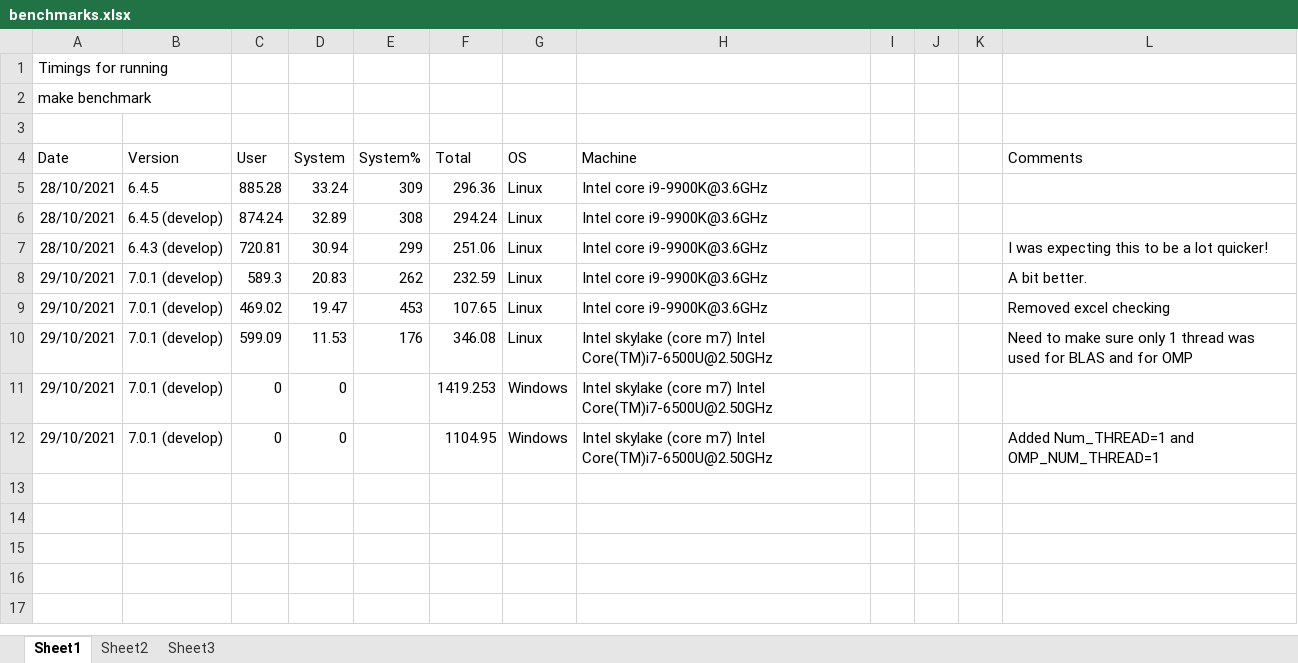
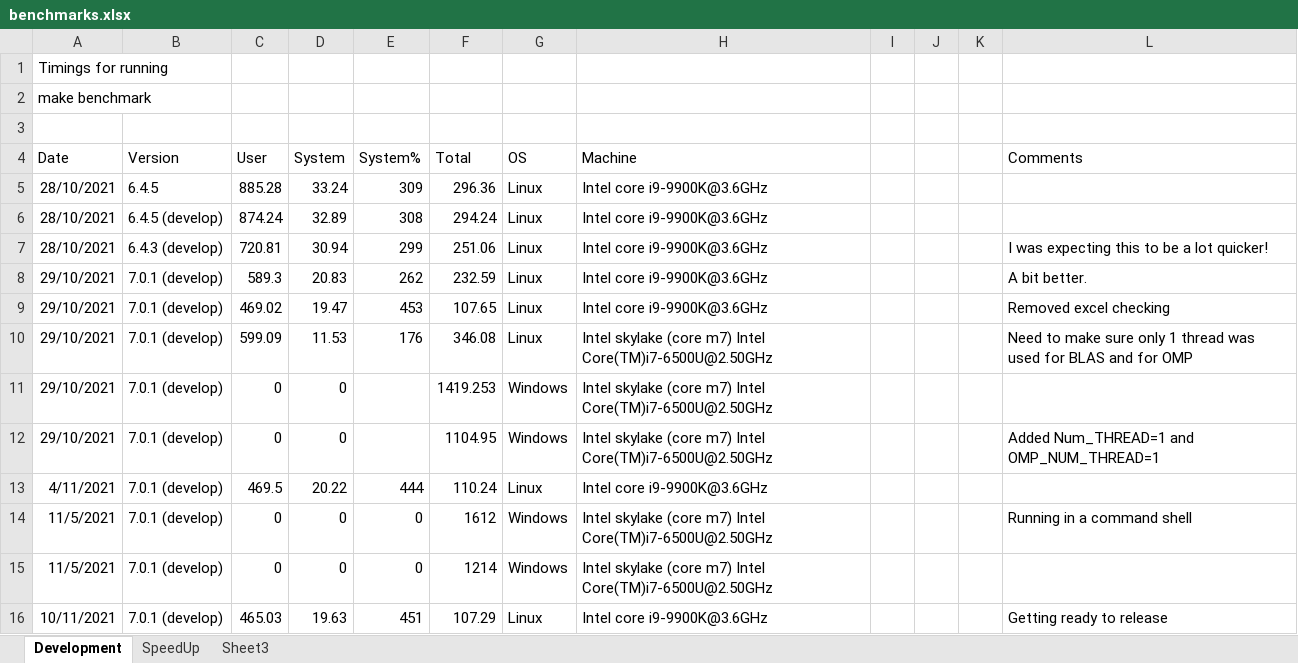
Before and after one commit to JohnKendrick/PDielec, an Excel workbook: benchmarks.xlsx, sheet Development, drawn as a sheet; values as stored, in another font and other column widths than the file's, no borders; the diff names each change by its address in the sheet, - before the commit and + after, or states it on an @@ line.

```diff
--- a/benchmarks.xlsx (sheet Development)
+++ b/benchmarks.xlsx (sheet Development)
-sheet tab: Sheet1
+sheet tab: Development
-sheet tab: Sheet2
+sheet tab: SpeedUp
+row 13: 4/11/2021 | 7.0.1 (develop) | 469.5 | 20.22 | 444 | 110.24 | Linux | Intel core i9-9900K@3.6GHz
+row 14: 11/5/2021 | 7.0.1 (develop) | 0 | 0 | 0 | 1612 | Windows | Intel skylake (core m7) Intel Core(TM)i7-6500U@2.50GHz |  |  |  | Running in a command shell
+row 15: 11/5/2021 | 7.0.1 (develop) | 0 | 0 | 0 | 1214 | Windows | Intel skylake (core m7) Intel Core(TM)i7-6500U@2.50GHz
+row 16: 10/11/2021 | 7.0.1 (develop) | 465.03 | 19.63 | 451 | 107.29 | Linux | Intel core i9-9900K@3.6GHz |  |  |  | Getting ready to release
```
Also changed, not shown: sheet SpeedUp, 8 other files.
